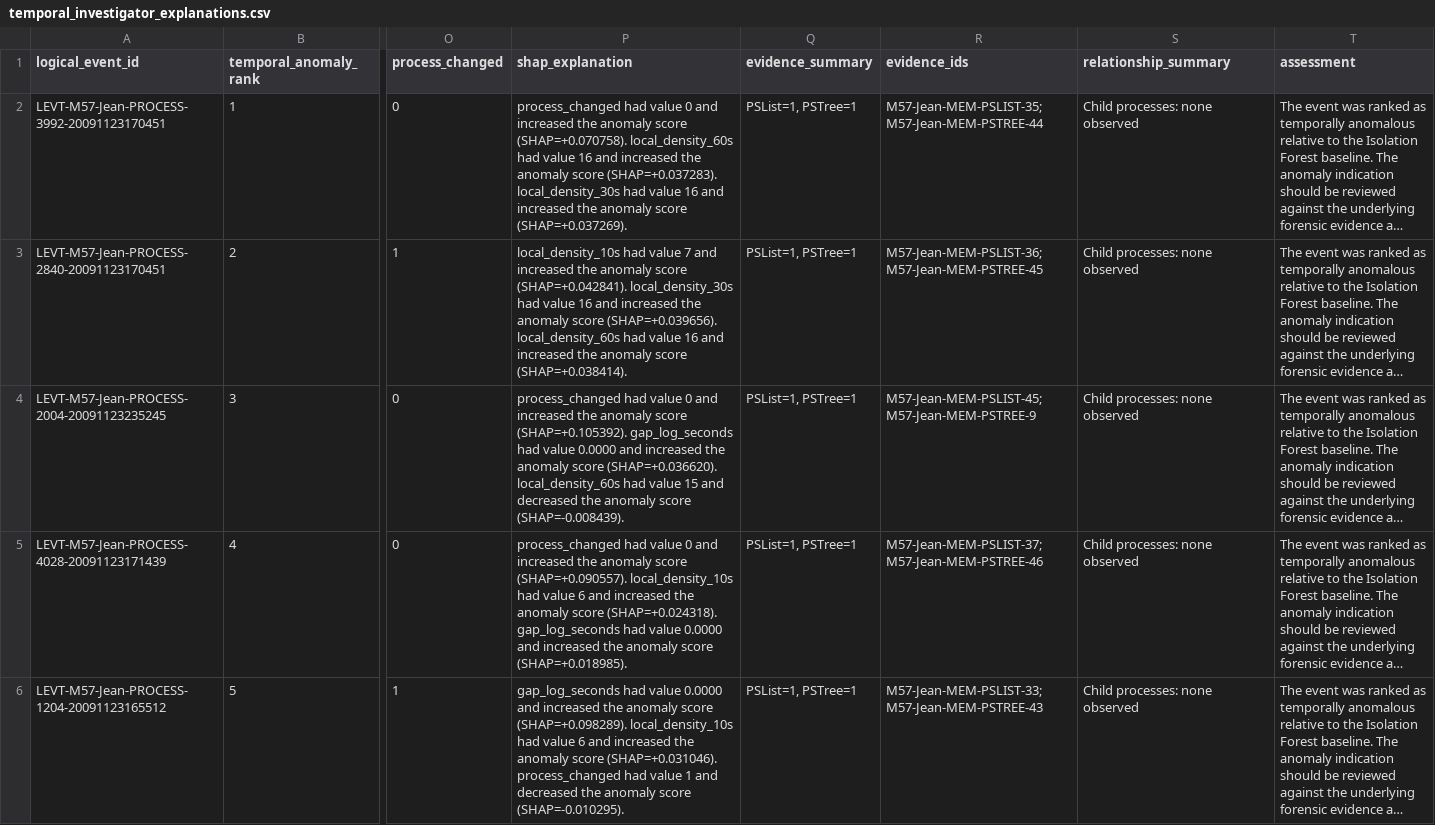
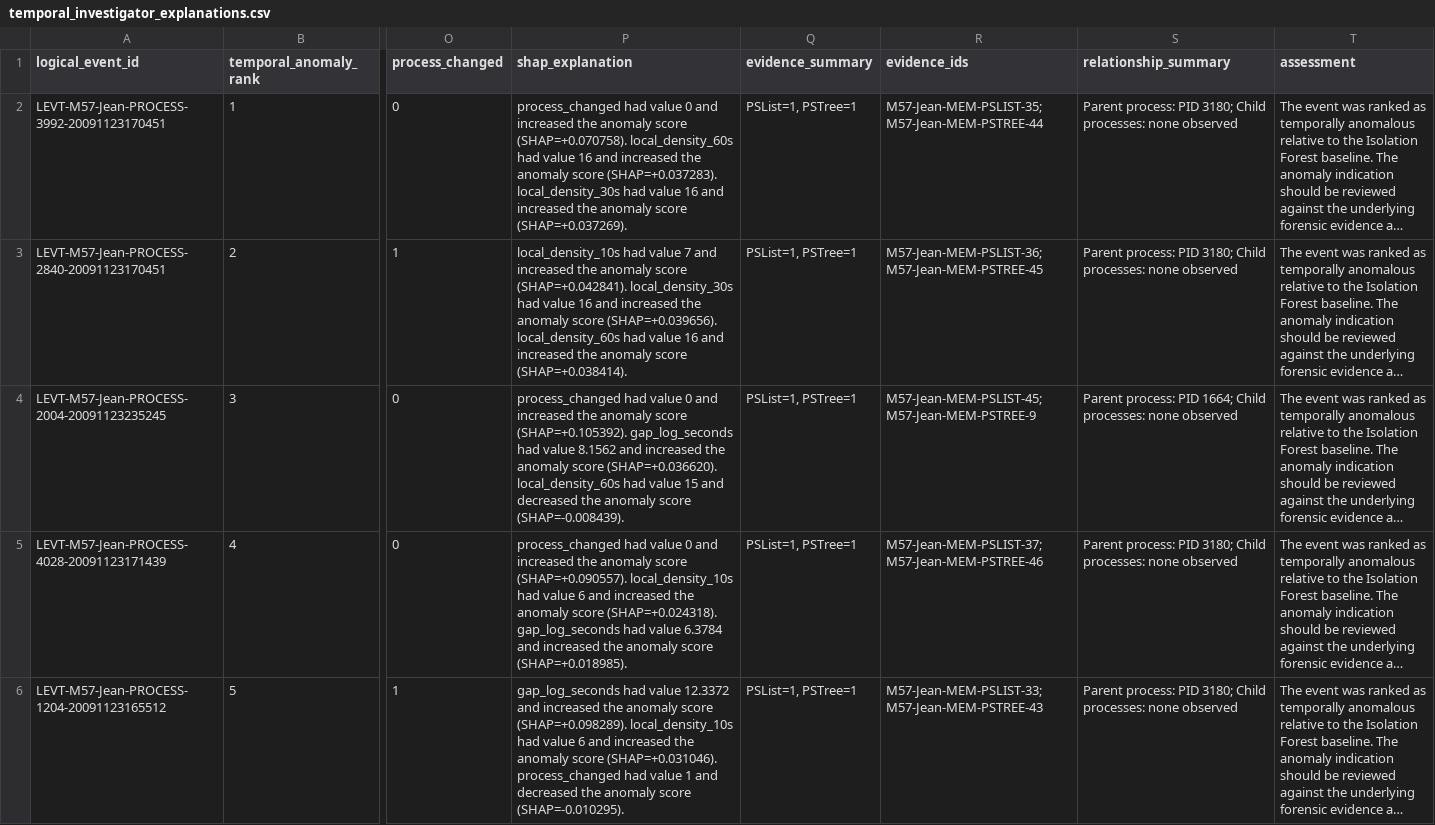
Before and after one commit to iamanshulhere/ForensiXplain-Project, a CSV file: results/M57-Jean/temporal_investigator_explanations.csv, drawn as a sheet; only a part is shown, gaps mark what is left out; long unchanged cells end in …; the diff names each change by its address in the sheet, - before the commit and + after, or states it on an @@ line.

Commit message:
fix: correct temporal SHAP feature values in investigator report

```diff
--- a/results/M57-Jean/temporal_investigator_explanations.csv
+++ b/results/M57-Jean/temporal_investigator_explanations.csv
-S2:S3 (relationship_summary): Child processes: none observed
+S2:S3 (relationship_summary): Parent process: PID 3180; Child processes: none observed
-P4 (shap_explanation): …had value 0.0000 and increased…
+P4 (shap_explanation): …had value 8.1562 and increased…
-S4 (relationship_summary): Child processes: none observed
+S4 (relationship_summary): Parent process: PID 1664; Child processes: none observed
-P5 (shap_explanation): …had value 0.0000 and increased…
+P5 (shap_explanation): …had value 6.3784 and increased…
-S5:S6 (relationship_summary): Child processes: none observed
+S5:S6 (relationship_summary): Parent process: PID 3180; Child processes: none observed
-P6 (shap_explanation): …had value 0.0000 and increased…
+P6 (shap_explanation): …had value 12.3372 and increased…
```
Also changed, not shown: 2 other files.
